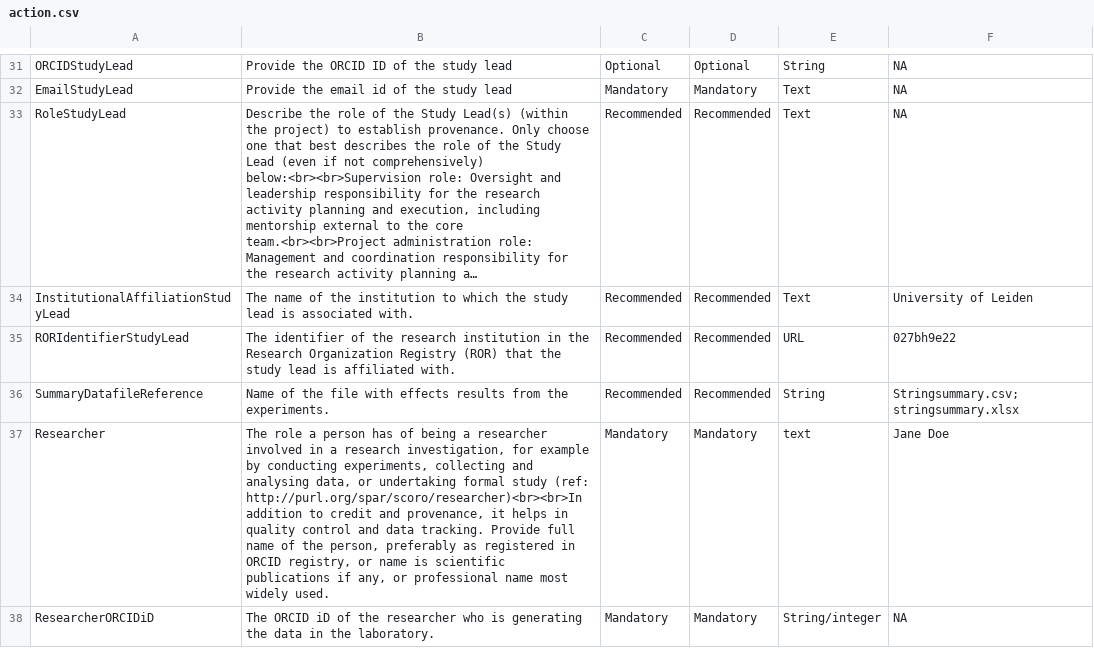
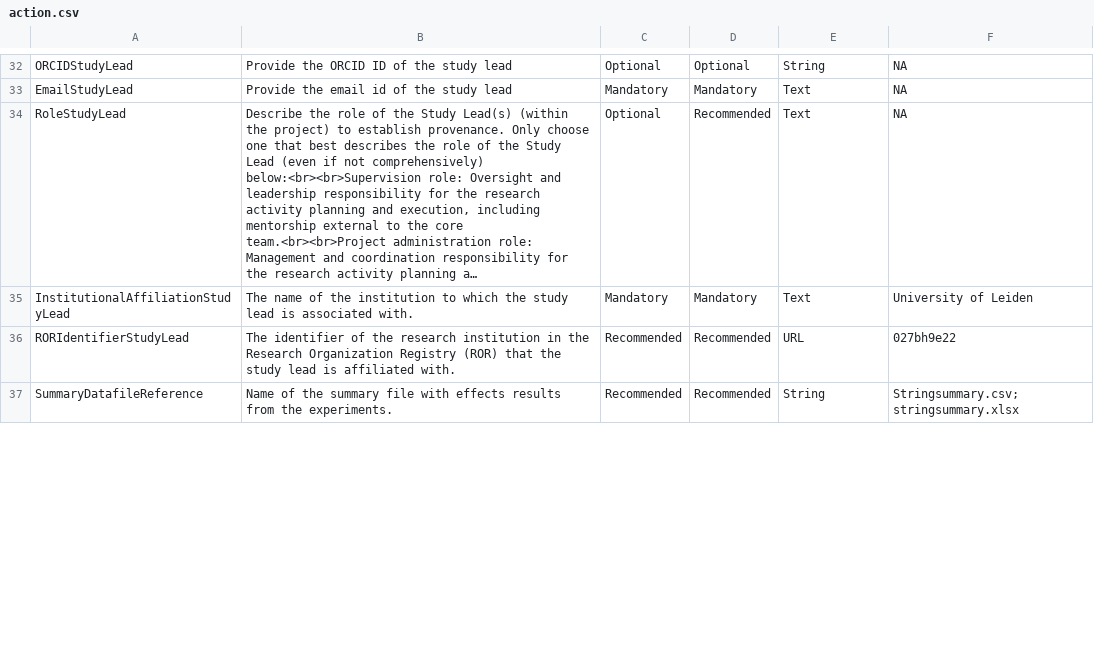
Before and after one commit to eu-parc/tox-template-guide, a CSV file: data/action.csv, drawn as a sheet; only a part is shown, gaps mark what is left out; long unchanged cells end in …; removed rows and columns are numbered as before the commit, all else as after; the diff covers the shown part only; the diff names each change by its address in the sheet, - before the commit and + after, or states it on an @@ line.

Commit message:
Update action.csv
Clarified the definition of Endpoint Definition, provided examples, changed required field types, added "DescriptionOf TestSystem" for co-culture systems.

```diff
--- a/data/action.csv
+++ b/data/action.csv
-C34: Recommended
+C34: Optional
-C35: Recommended
+C35: Mandatory
-D35: Recommended
+D35: Mandatory
-B37: …of the file with…
+B37: …of the summary file with…
-row 37: Researcher | The role a person has of being a researcher involved in a research investigation, for example by conducting experiments, collecting and analysing data, or undertaking formal study (ref: http://purl.org/spar/scoro/researcher)<br><br>In addition to credit and provenance, it helps in quality control and data tracking. Provide full name of the person, preferably as registered in ORCID registry, or name is scientific publications if any, or professional name most widely used. | Mandatory | Mandatory | text | Jane Doe
-row 38: ResearcherORCIDiD | The ORCID iD of the researcher who is generating the data in the laboratory. | Mandatory | Mandatory | String/integer | NA
```
Also changed, not shown: 1 added row and 36 edited cells elsewhere in this file.
